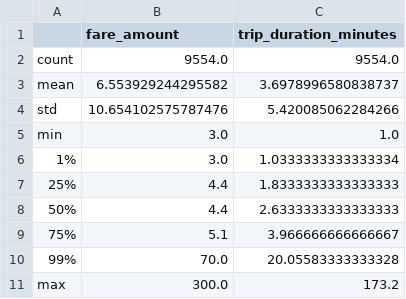
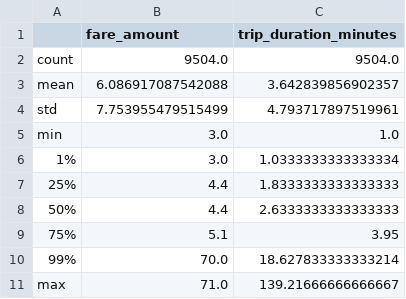
Before and after one commit to fbarulli/broadway, a CSV file: experiments/results/fare_prediction/03_short_trips_describe.csv, drawn as a sheet.

```diff
--- a/experiments/results/fare_prediction/03_short_trips_describe.csv
+++ b/experiments/results/fare_prediction/03_short_trips_describe.csv
@@ -1,5 +1,5 @@
 ,fare_amount,trip_duration_minutes
-count,9554.0,9554.0
-mean,6.553929244295582,3.6978996580838737
-std,10.654102575787476,5.420085062284266
+count,9504.0,9504.0
+mean,6.086917087542088,3.642839856902357
+std,7.753955479515499,4.793717897519961
 min,3.0,1.0
@@ -8,4 +8,4 @@ min,3.0,1.0
 50%,4.4,2.6333333333333333
-75%,5.1,3.966666666666667
-99%,70.0,20.05583333333328
-max,300.0,173.2
+75%,5.1,3.95
+99%,70.0,18.627833333333214
+max,71.0,139.21666666666667
```
Also changed, not shown: experiments/results/fare_prediction/02_filtered_profile_describe.csv, 5 other files.
